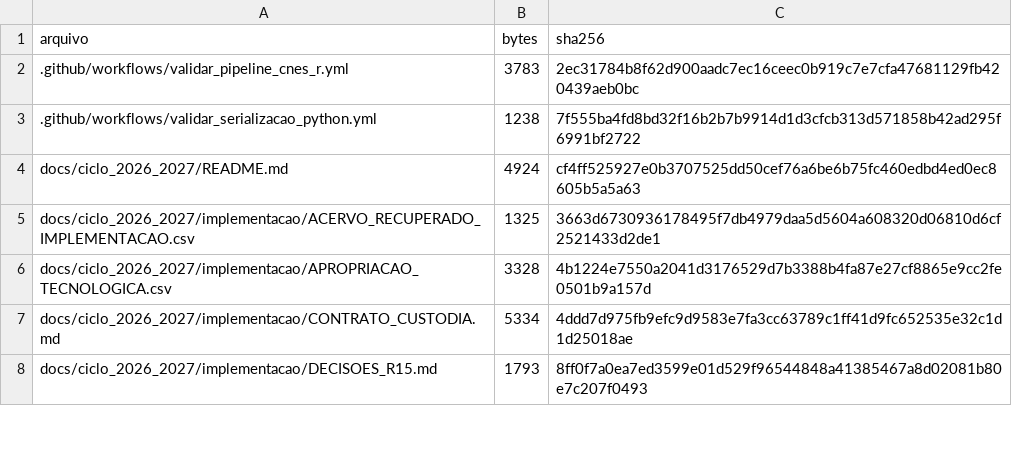
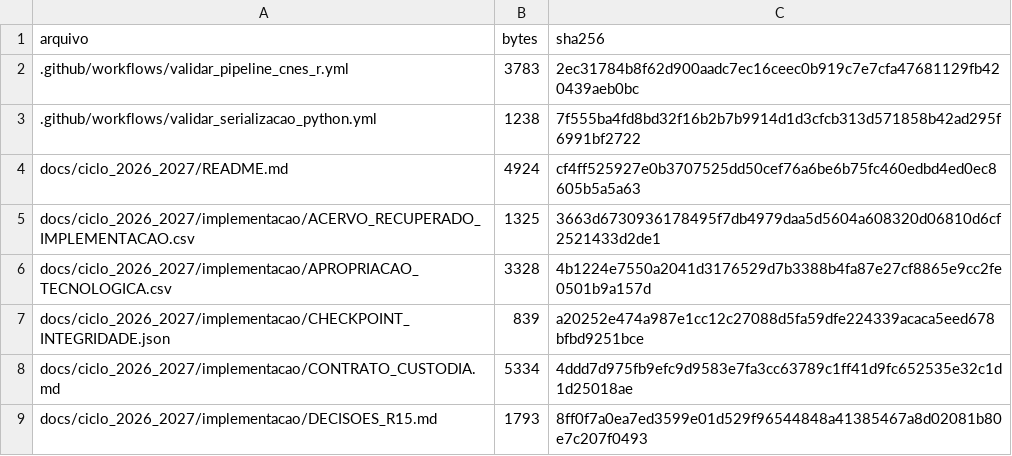
Before and after one commit to paulobmcosta-creator/Observatorio_SUS_ES, a CSV file: docs/ciclo_2026_2027/implementacao/MANIFESTO_ENTREGAS.csv, drawn as a sheet; only a part is shown; the diff covers the shown part only.

Commit message:
fix(custodia): distinguir promoção incerta A01 e recuperar checkpoints A07

```diff
--- a/docs/ciclo_2026_2027/implementacao/MANIFESTO_ENTREGAS.csv
+++ b/docs/ciclo_2026_2027/implementacao/MANIFESTO_ENTREGAS.csv
@@ -6,2 +6,3 @@ docs/ciclo_2026_2027/implementacao/ACERVO_RECUPERADO_IMPLEMENTACAO.csv,1325,3663
 docs/ciclo_2026_2027/implementacao/APROPRIACAO_TECNOLOGICA.csv,3328,4b1224e7550a2041d3176529d7b3388b4fa87e27cf8865e9cc2fe0501b9a157d
+docs/ciclo_2026_2027/implementacao/CHECKPOINT_INTEGRIDADE.json,839,a20252e474a987e1cc12c27088d5fa59dfe224339acaca5eed678bfbd9251bce
 docs/ciclo_2026_2027/implementacao/CONTRATO_CUSTODIA.md,5334,4ddd7d975fb9efc9d9583e7fa3cc63789c1ff41d9fc652535e32c1d1d25018ae
```
Also changed, not shown: 5 added rows and 12 edited cells elsewhere in this file, 14 other files.
